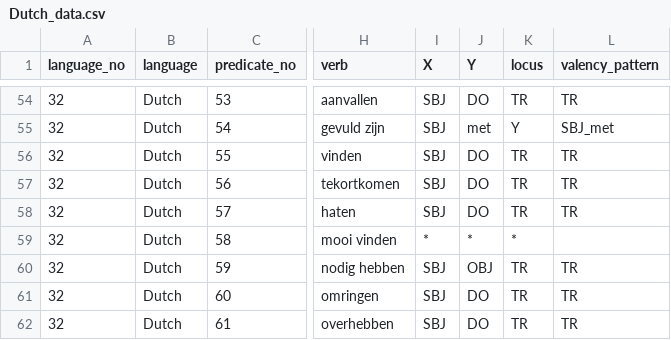
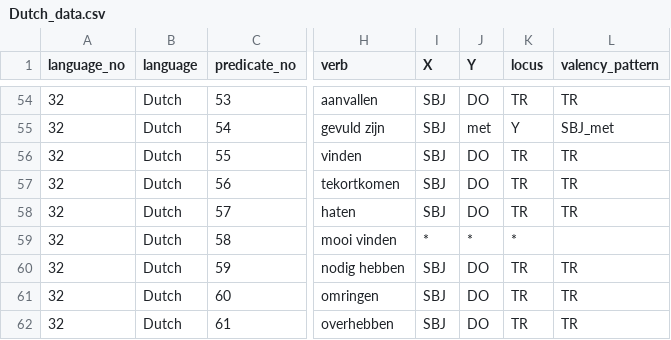
Before and after one commit to macleginn/bivaltyp, a CSV file: data/langtables/Dutch_data.csv, drawn as a sheet; only a part is shown, gaps mark what is left out; the diff names each change by its address in the sheet, - before the commit and + after, or states it on an @@ line.

Commit message:
Add files via upload

```diff
--- a/data/langtables/Dutch_data.csv
+++ b/data/langtables/Dutch_data.csv
-J60 (Y): OBJ
+J60 (Y): DO
```
